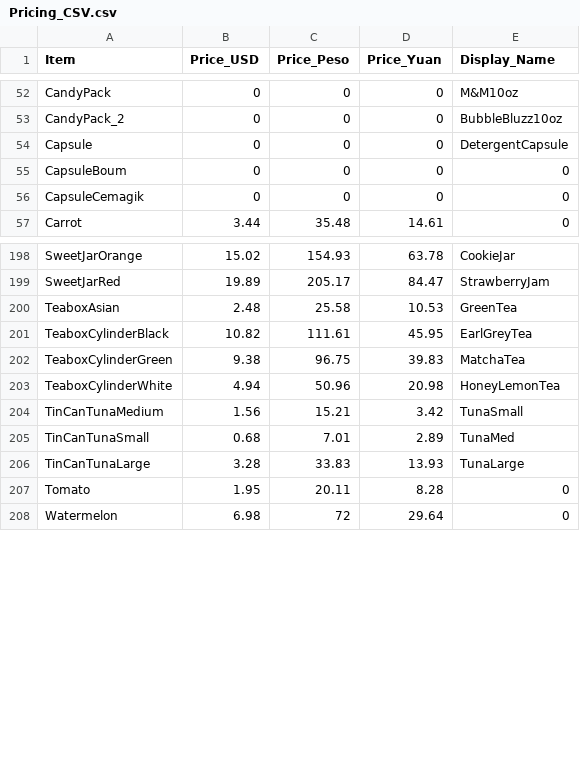
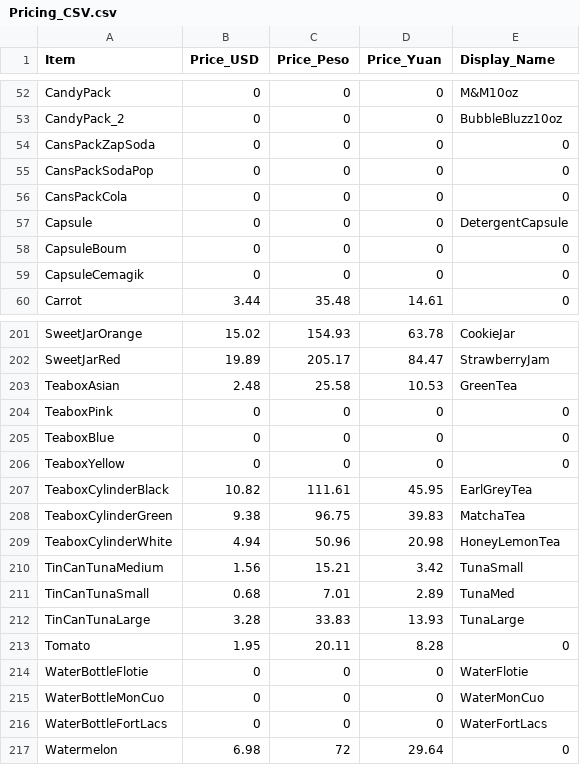
Before and after one commit to UWRealityLab/xrcapstone22wi-team4, a CSV file: GlobalGrocery/Assets/Resources/CSVs/Pricing_CSV.csv, drawn as a sheet; only a part is shown, gaps mark what is left out; the diff names each change by its address in the sheet, - before the commit and + after, or states it on an @@ line.

```diff
--- a/GlobalGrocery/Assets/Resources/CSVs/Pricing_CSV.csv
+++ b/GlobalGrocery/Assets/Resources/CSVs/Pricing_CSV.csv
+row 54: CansPackZapSoda | 0 | 0 | 0 | 0
+row 55: CansPackSodaPop | 0 | 0 | 0 | 0
+row 56: CansPackCola | 0 | 0 | 0 | 0
+row 204: TeaboxPink | 0 | 0 | 0 | 0
+row 205: TeaboxBlue | 0 | 0 | 0 | 0
+row 206: TeaboxYellow | 0 | 0 | 0 | 0
+row 214: WaterBottleFlotie | 0 | 0 | 0 | WaterFlotie
+row 215: WaterBottleMonCuo | 0 | 0 | 0 | WaterMonCuo
+row 216: WaterBottleFortLacs | 0 | 0 | 0 | WaterFortLacs
```
Also changed, not shown: 33 other files.
